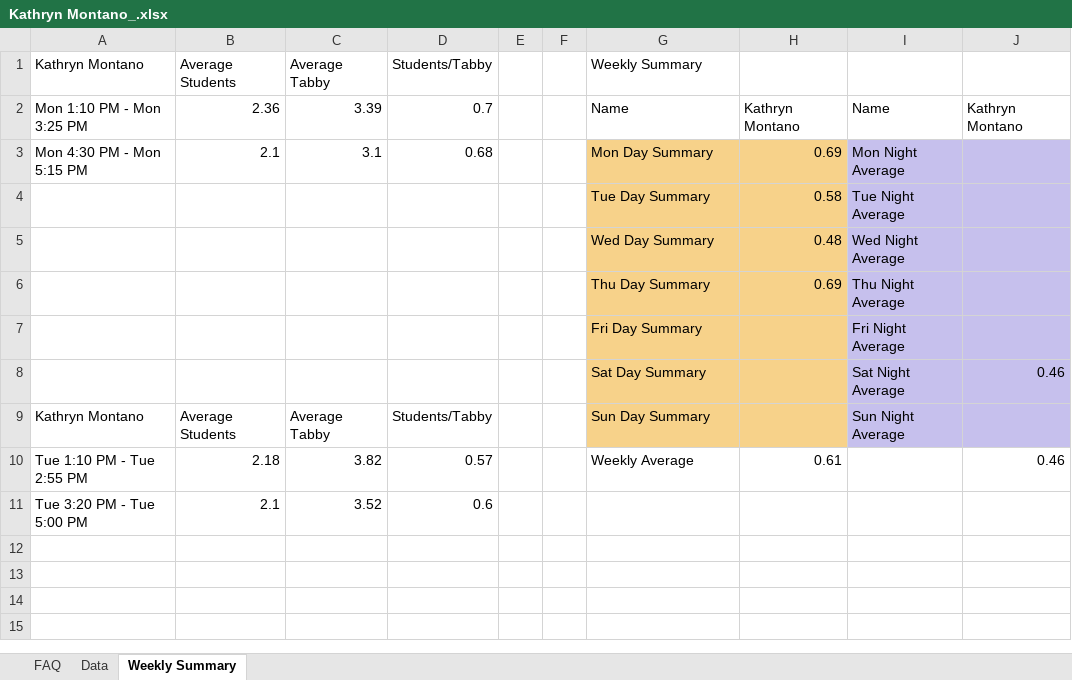
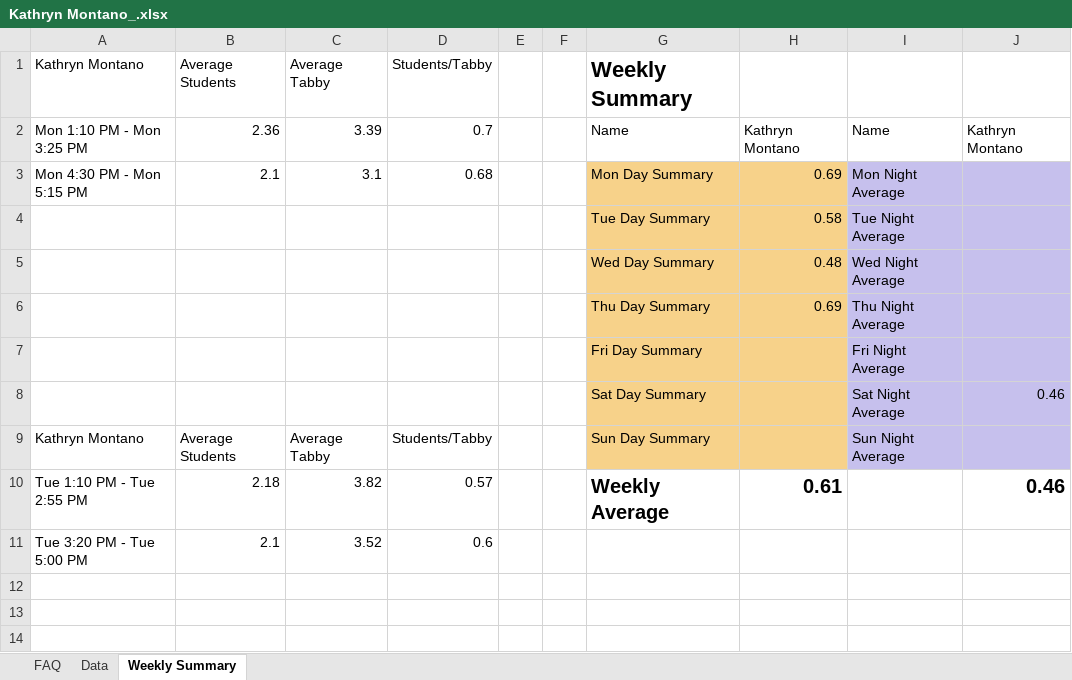
Before and after one commit to civetta/Efficiency-Report, an Excel workbook: Kathryn Montano_.xlsx, sheet Weekly Summary, drawn as a sheet; only a part is shown; the shorter side is filled out with more unchanged rows; values as stored, in another font and other column widths than the file's, no borders; the diff names each change by its address in the sheet, - before the commit and + after, or states it on an @@ line.

```diff
--- a/Kathryn Montano_.xlsx (sheet Weekly Summary)
+++ b/Kathryn Montano_.xlsx (sheet Weekly Summary)
-G1 bold: off
+G1 bold: on, text size: larger
-G10:H10 bold: off
+G10:H10 bold: on, text size: larger
-J10 bold: off
+J10 bold: on, text size: larger
```
Also changed, not shown: Audrey Rogers_.xlsx, Caren Glowa_.xlsx, 11 other files.
